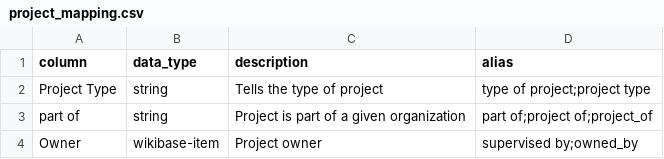
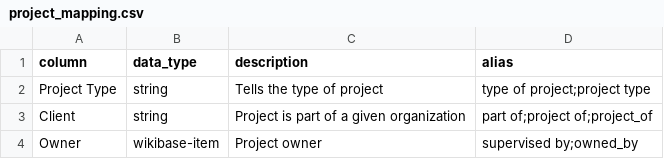
Before and after one commit to mohammadzainabbas/wikibase-nttdata, a CSV file: data/project_mapping.csv, drawn as a sheet.

```diff
--- a/data/project_mapping.csv
+++ b/data/project_mapping.csv
@@ -2,3 +2,3 @@
 Project Type,string,Tells the type of project,type of project;project type
-part of,string,Project is part of a given organization,part of;project of;project_of
+Client,string,Project is part of a given organization,part of;project of;project_of
 Owner,wikibase-item,Project owner,supervised by;owned_by
```
Also changed, not shown: 1 other file.
